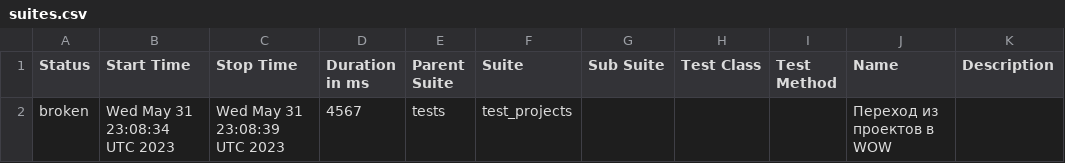
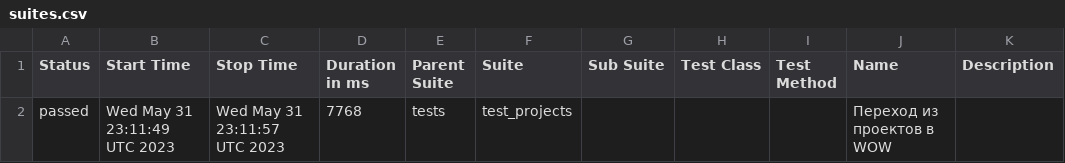
Before and after one commit to Edelweiss1304/strana, a CSV file: data/suites.csv, drawn as a sheet.

```diff
--- a/data/suites.csv
+++ b/data/suites.csv
@@ -1,2 +1,2 @@
 "Status","Start Time","Stop Time","Duration in ms","Parent Suite","Suite","Sub Suite","Test Class","Test Method","Name","Description"
-"broken","Wed May 31 23:08:34 UTC 2023","Wed May 31 23:08:39 UTC 2023","4567","tests","test_projects","","","","Переход из проектов в WOW",""
+"passed","Wed May 31 23:11:49 UTC 2023","Wed May 31 23:11:57 UTC 2023","7768","tests","test_projects","","","","Переход из проектов в WOW",""
```
Also changed, not shown: 25 other files.
